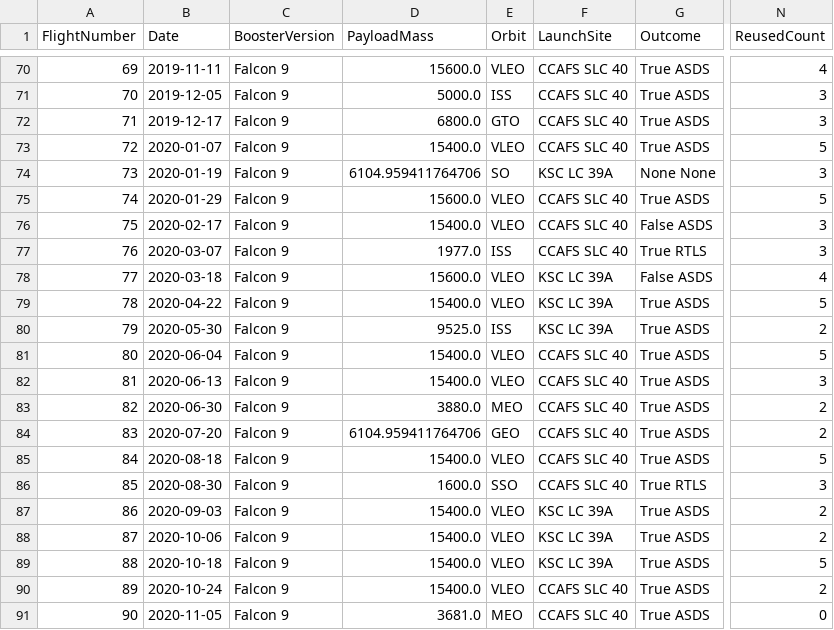
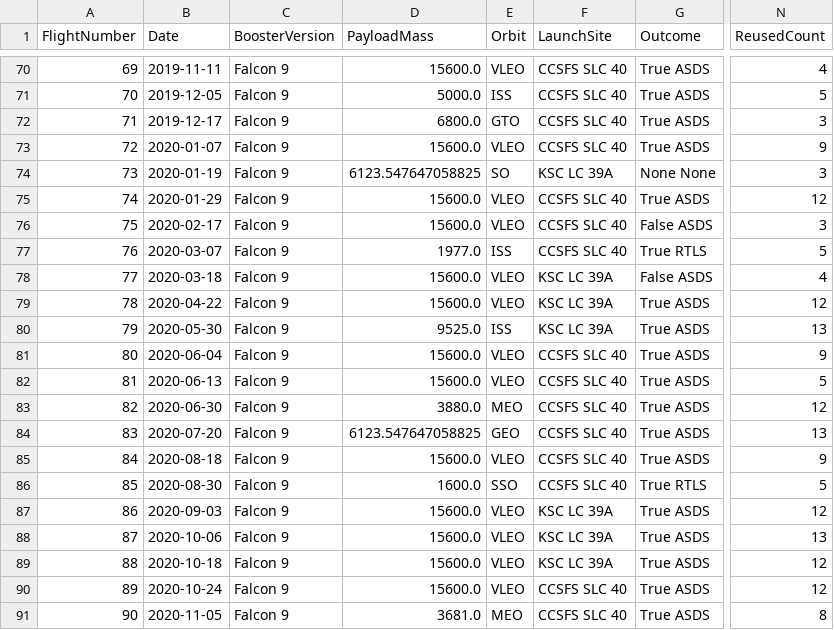
Before and after one commit to hunty-97/IBM-Capstone-Project, a CSV file: dataset_part_2.csv, drawn as a sheet; only a part is shown, gaps mark what is left out; the diff covers the shown part only; the diff names each change by its address in the sheet, - before the commit and + after, or states it on an @@ line.

```diff
--- a/dataset_part_2.csv
+++ b/dataset_part_2.csv
-F70:F73 (LaunchSite): CCAFS SLC 40
+F70:F73 (LaunchSite): CCSFS SLC 40
-N71 (ReusedCount): 3
+N71 (ReusedCount): 5
-D73 (PayloadMass): 15400.0
+D73 (PayloadMass): 15600.0
-N73 (ReusedCount): 5
+N73 (ReusedCount): 9
-D74 (PayloadMass): 6104.959411764706
+D74 (PayloadMass): 6123.547647058825
-F75:F77 (LaunchSite): CCAFS SLC 40
+F75:F77 (LaunchSite): CCSFS SLC 40
-N75 (ReusedCount): 5
+N75 (ReusedCount): 12
-D76 (PayloadMass): 15400.0
+D76 (PayloadMass): 15600.0
-N77 (ReusedCount): 3
+N77 (ReusedCount): 5
-D79 (PayloadMass): 15400.0
+D79 (PayloadMass): 15600.0
-N79 (ReusedCount): 5
+N79 (ReusedCount): 12
-N80 (ReusedCount): 2
+N80 (ReusedCount): 13
-D81:D82 (PayloadMass): 15400.0
+D81:D82 (PayloadMass): 15600.0
-F81:F86 (LaunchSite): CCAFS SLC 40
+F81:F86 (LaunchSite): CCSFS SLC 40
-N81 (ReusedCount): 5
+N81 (ReusedCount): 9
-N82 (ReusedCount): 3
+N82 (ReusedCount): 5
-N83 (ReusedCount): 2
+N83 (ReusedCount): 12
-D84 (PayloadMass): 6104.959411764706
+D84 (PayloadMass): 6123.547647058825
-N84 (ReusedCount): 2
+N84 (ReusedCount): 13
-D85 (PayloadMass): 15400.0
+D85 (PayloadMass): 15600.0
-N85 (ReusedCount): 5
+N85 (ReusedCount): 9
-N86 (ReusedCount): 3
+N86 (ReusedCount): 5
-D87:D90 (PayloadMass): 15400.0
+D87:D90 (PayloadMass): 15600.0
-N87 (ReusedCount): 2
+N87 (ReusedCount): 12
-N88 (ReusedCount): 2
+N88 (ReusedCount): 13
-N89 (ReusedCount): 5
+N89 (ReusedCount): 12
-F90:F91 (LaunchSite): CCAFS SLC 40
+F90:F91 (LaunchSite): CCSFS SLC 40
-N90 (ReusedCount): 2
+N90 (ReusedCount): 12
-N91 (ReusedCount): 0
+N91 (ReusedCount): 8
```
Also changed, not shown: 49 edited cells elsewhere in this file, dataset_part_1.csv, spacex_web_scraped.csv, 7 other files.
